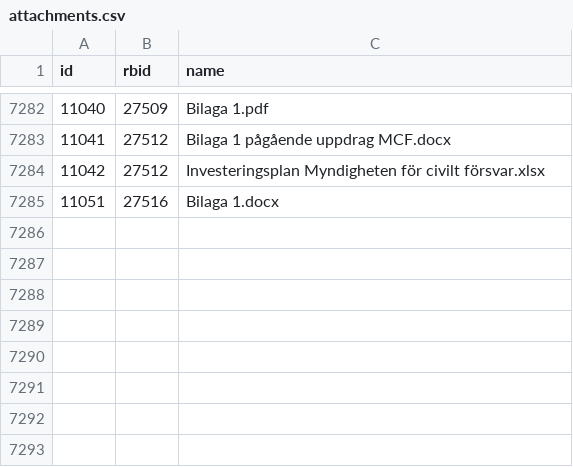
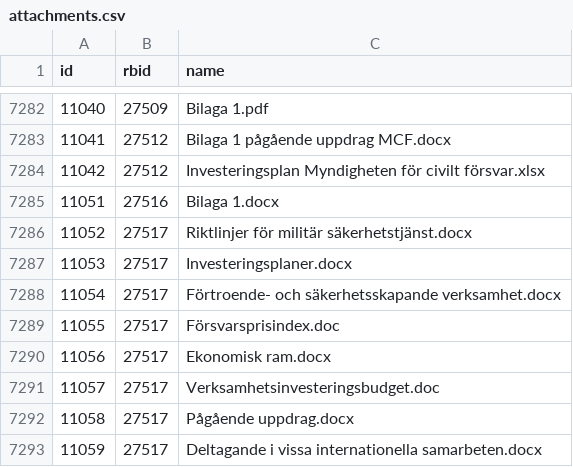
Before and after one commit to civictechsweden/oppna-statsliggaren, a CSV file: attachments.csv, drawn as a sheet; only a part is shown, gaps mark what is left out.

```diff
--- a/attachments.csv
+++ b/attachments.csv
@@ -7285 +7285,9 @@ id,rbid,name
 11051,27516,Bilaga 1.docx
+11052,27517,Riktlinjer för militär säkerhetstjänst.docx
+11053,27517,Investeringsplaner.docx
+11054,27517,Förtroende- och säkerhetsskapande verksamhet.docx
+11055,27517,Försvarsprisindex.doc
+11056,27517,Ekonomisk ram.docx
+11057,27517,Verksamhetsinvesteringsbudget.doc
+11058,27517,Pågående uppdrag.docx
+11059,27517,Deltagande i vissa internationella samarbeten.docx
```
Also changed, not shown: 1 other file.
